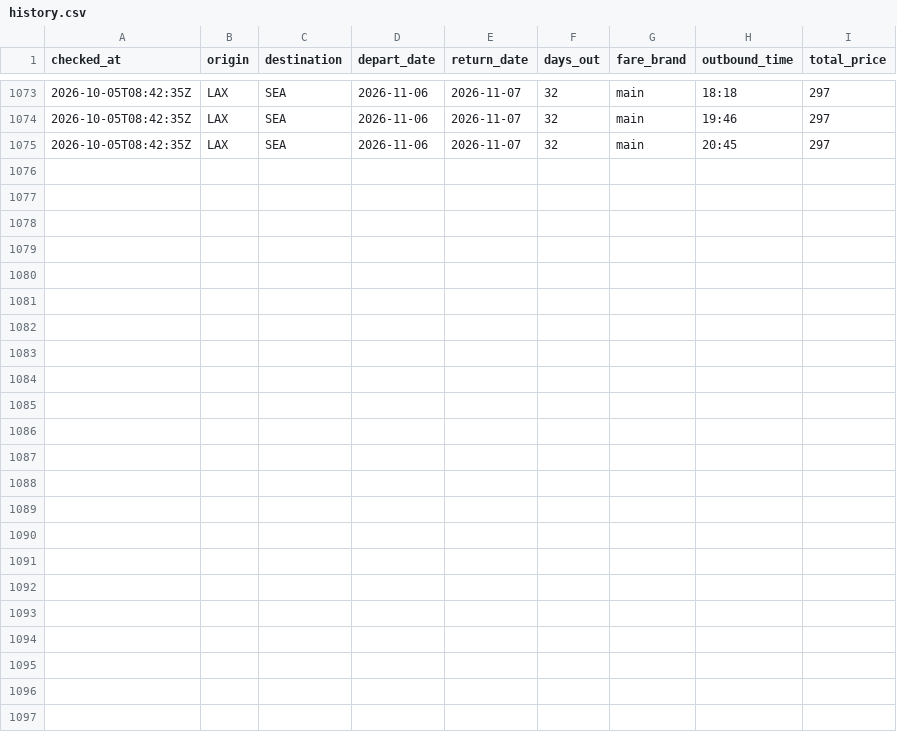
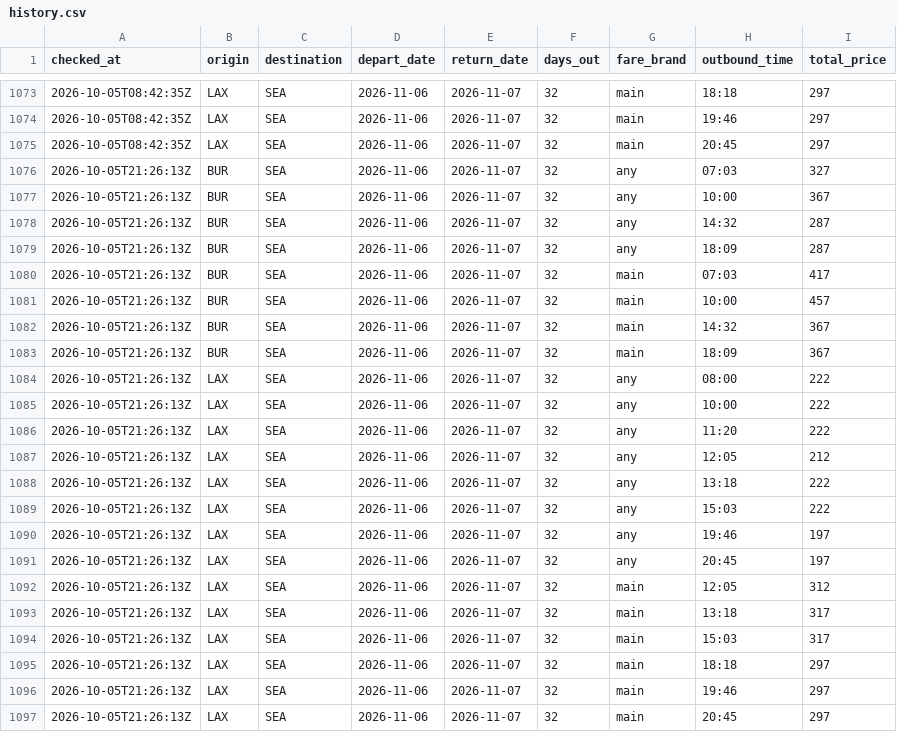
Before and after one commit to chickensfajitas-svg/flight-tracker, a CSV file: history.csv, drawn as a sheet; only a part is shown, gaps mark what is left out.

```diff
--- a/history.csv
+++ b/history.csv
@@ -1075 +1075,23 @@ checked_at,origin,destination,depart_date,return_date,days_out,fare_brand,outbou
 2026-10-05T08:42:35Z,LAX,SEA,2026-11-06,2026-11-07,32,main,20:45,297
+2026-10-05T21:26:13Z,BUR,SEA,2026-11-06,2026-11-07,32,any,07:03,327
+2026-10-05T21:26:13Z,BUR,SEA,2026-11-06,2026-11-07,32,any,10:00,367
+2026-10-05T21:26:13Z,BUR,SEA,2026-11-06,2026-11-07,32,any,14:32,287
+2026-10-05T21:26:13Z,BUR,SEA,2026-11-06,2026-11-07,32,any,18:09,287
+2026-10-05T21:26:13Z,BUR,SEA,2026-11-06,2026-11-07,32,main,07:03,417
+2026-10-05T21:26:13Z,BUR,SEA,2026-11-06,2026-11-07,32,main,10:00,457
+2026-10-05T21:26:13Z,BUR,SEA,2026-11-06,2026-11-07,32,main,14:32,367
+2026-10-05T21:26:13Z,BUR,SEA,2026-11-06,2026-11-07,32,main,18:09,367
+2026-10-05T21:26:13Z,LAX,SEA,2026-11-06,2026-11-07,32,any,08:00,222
+2026-10-05T21:26:13Z,LAX,SEA,2026-11-06,2026-11-07,32,any,10:00,222
+2026-10-05T21:26:13Z,LAX,SEA,2026-11-06,2026-11-07,32,any,11:20,222
+2026-10-05T21:26:13Z,LAX,SEA,2026-11-06,2026-11-07,32,any,12:05,212
+2026-10-05T21:26:13Z,LAX,SEA,2026-11-06,2026-11-07,32,any,13:18,222
+2026-10-05T21:26:13Z,LAX,SEA,2026-11-06,2026-11-07,32,any,15:03,222
+2026-10-05T21:26:13Z,LAX,SEA,2026-11-06,2026-11-07,32,any,19:46,197
+2026-10-05T21:26:13Z,LAX,SEA,2026-11-06,2026-11-07,32,any,20:45,197
+2026-10-05T21:26:13Z,LAX,SEA,2026-11-06,2026-11-07,32,main,12:05,312
+2026-10-05T21:26:13Z,LAX,SEA,2026-11-06,2026-11-07,32,main,13:18,317
+2026-10-05T21:26:13Z,LAX,SEA,2026-11-06,2026-11-07,32,main,15:03,317
+2026-10-05T21:26:13Z,LAX,SEA,2026-11-06,2026-11-07,32,main,18:18,297
+2026-10-05T21:26:13Z,LAX,SEA,2026-11-06,2026-11-07,32,main,19:46,297
+2026-10-05T21:26:13Z,LAX,SEA,2026-11-06,2026-11-07,32,main,20:45,297
```
Also changed, not shown: 1 other file.
